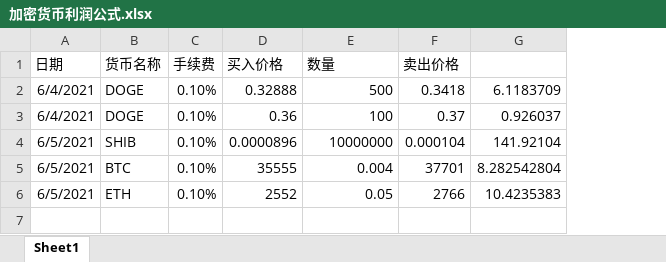
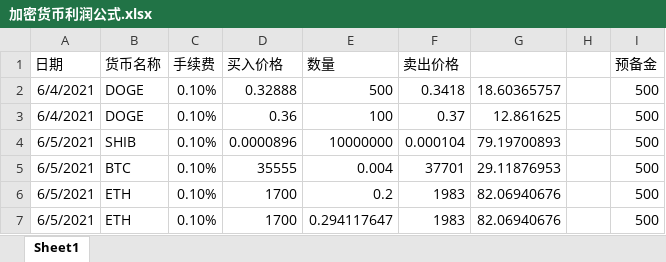
Before and after one commit to 21ki/win, an Excel workbook: excel/加密货币利润公式.xlsx, sheet Sheet1, drawn as a sheet; values as stored, in another font and other column widths than the file's, no borders; removed rows and columns are numbered as before the commit, all else as after; the diff names each change by its address in the sheet, - before the commit and + after, or states it on an @@ line.

Commit message:
btc_jisuan

```diff
--- a/excel/加密货币利润公式.xlsx (sheet Sheet1)
+++ b/excel/加密货币利润公式.xlsx (sheet Sheet1)
-column G, rows 2-6: 6.1183709 | 0.926037 | 141.92104 | 8.282542804 | 10.4235383
+column G, rows 2-6: 18.60365757 | 12.861625 | 79.19700893 | 29.11876953 | 82.06940676
+column H, empty
+column I (预备金), rows 2-6: all 500
-D6 (买入价格): 2552
+D6 (买入价格): 1700
-E6 (数量): 0.05
+E6 (数量): 0.2
-F6 (卖出价格): 2766
+F6 (卖出价格): 1983
+row 7: 6/5/2021 | ETH | 0.10% | 1700 | 0.294117647 | 1983 | 82.06940676 |  | 500
```
